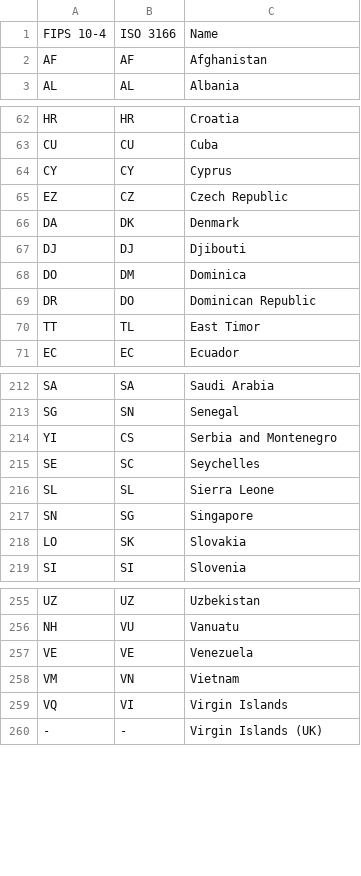
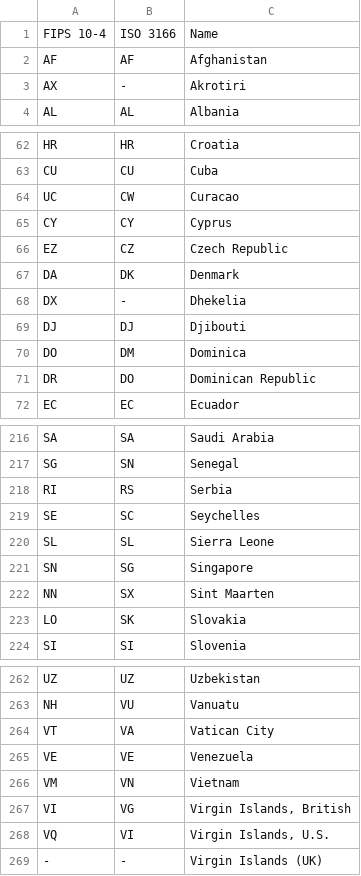
Before and after one commit to mysociety/gaze, a CSV file: data/fips-10-4-to-iso-country-codes.csv, drawn as a sheet; only a part is shown, gaps mark what is left out; the diff covers the shown part only.

Commit message:
Some updates to deal with more recent .mil data and the creation of some new countries.

```diff
--- a/data/fips-10-4-to-iso-country-codes.csv
+++ b/data/fips-10-4-to-iso-country-codes.csv
@@ -2,2 +2,3 @@
 AF,AF,Afghanistan
+AX,-,Akrotiri
 AL,AL,Albania
@@ -63,2 +63,3 @@ HR,HR,Croatia
 CU,CU,Cuba
+UC,CW,Curacao
 CY,CY,Cyprus
@@ -66,2 +67,3 @@ EZ,CZ,"Czech Republic"
 DA,DK,Denmark
+DX,-,Dhekelia
 DJ,DJ,Djibouti
@@ -69,3 +71,2 @@ DO,DM,Dominica
 DR,DO,"Dominican Republic"
-TT,TL,"East Timor"
 EC,EC,Ecuador
@@ -213,3 +217,3 @@ SA,SA,"Saudi Arabia"
 SG,SN,Senegal
-YI,CS,"Serbia and Montenegro"
+RI,RS,Serbia
 SE,SC,Seychelles
@@ -217,2 +221,3 @@ SL,SL,"Sierra Leone"
 SN,SG,Singapore
+NN,SX,Sint Maarten
 LO,SK,Slovakia
@@ -256,5 +263,7 @@ UZ,UZ,Uzbekistan
 NH,VU,Vanuatu
+VT,VA,Vatican City
 VE,VE,Venezuela
 VM,VN,Vietnam
-VQ,VI,"Virgin Islands"
+VI,VG,"Virgin Islands, British"
+VQ,VI,"Virgin Islands, U.S."
 -,-,"Virgin Islands (UK)"
```
Also changed, not shown: 8 added rows, 4 removed rows and 1 edited cell elsewhere in this file, 4 other files.
